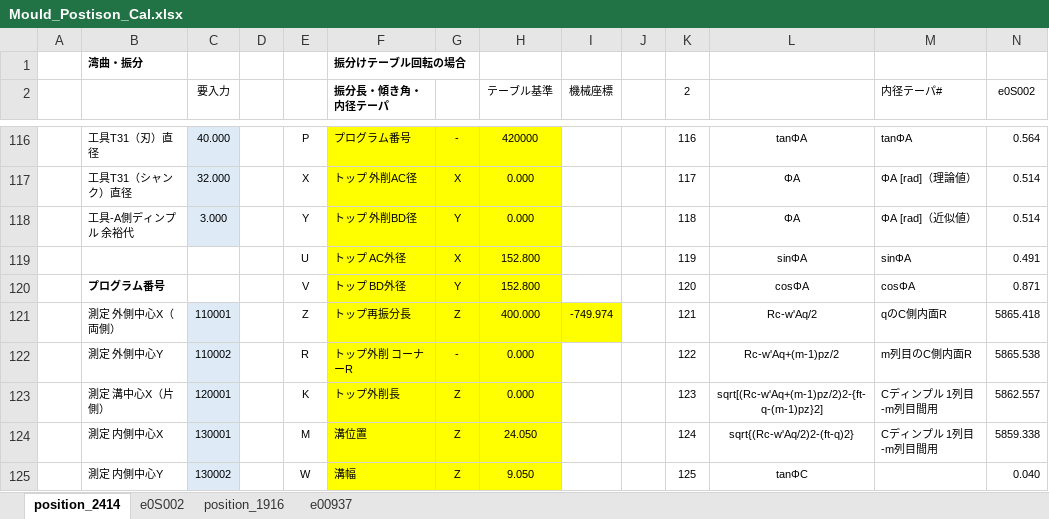
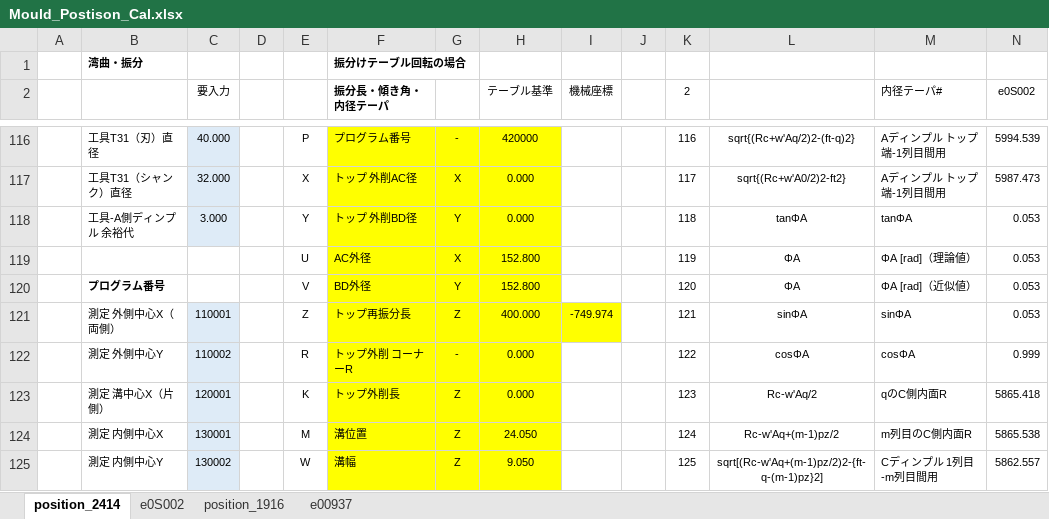
Before and after one commit to mojimould/mould_moji, an Excel workbook: Mould_Numeriacl_Calculation/Mould_Postison_Cal.xlsx, sheet position_2414, drawn as a sheet; only a part is shown, gaps mark what is left out; values as stored, in another font and other column widths than the file's, no borders; conditional formats not drawn; the diff covers the shown part only; the diff names each change by its address in the sheet, - before the commit and + after, or states it on an @@ line.

```diff
--- a/Mould_Numeriacl_Calculation/Mould_Postison_Cal.xlsx (sheet position_2414)
+++ b/Mould_Numeriacl_Calculation/Mould_Postison_Cal.xlsx (sheet position_2414)
-L116: tanΦA
+L116: sqrt{(Rc+w'Aq/2)2-(ft-q)2}
-M116 (内径テーパ#): tanΦA
+M116 (内径テーパ#): Aディンプル トップ端-1列目間用
-N116 (e0S002): 0.564
+N116 (e0S002): 5994.539
-L117: ΦA
+L117: sqrt{(Rc+w'A0/2)2-ft2}
-M117 (内径テーパ#): ΦA [rad]（理論値）
+M117 (内径テーパ#): Aディンプル トップ端-1列目間用
-N117 (e0S002): 0.514
+N117 (e0S002): 5987.473
-L118: ΦA
+L118: tanΦA
-M118 (内径テーパ#): ΦA [rad]（近似値）
+M118 (内径テーパ#): tanΦA
-N118 (e0S002): 0.514
+N118 (e0S002): 0.053
-F119 (振分長・傾き角・内径テーパ): トップ AC外径
+F119 (振分長・傾き角・内径テーパ): AC外径
-L119: sinΦA
+L119: ΦA
-M119 (内径テーパ#): sinΦA
+M119 (内径テーパ#): ΦA [rad]（理論値）
-N119 (e0S002): 0.491
+N119 (e0S002): 0.053
-F120 (振分長・傾き角・内径テーパ): トップ BD外径
+F120 (振分長・傾き角・内径テーパ): BD外径
-L120: cosΦA
+L120: ΦA
-M120 (内径テーパ#): cosΦA
+M120 (内径テーパ#): ΦA [rad]（近似値）
-N120 (e0S002): 0.871
+N120 (e0S002): 0.053
-L121: Rc-w'Aq/2
+L121: sinΦA
-M121 (内径テーパ#): qのC側内面R
+M121 (内径テーパ#): sinΦA
-N121 (e0S002): 5865.418
+N121 (e0S002): 0.053
-L122: Rc-w'Aq+(m-1)pz/2
+L122: cosΦA
-M122 (内径テーパ#): m列目のC側内面R
+M122 (内径テーパ#): cosΦA
-N122 (e0S002): 5865.538
+N122 (e0S002): 0.999
-L123: sqrt[(Rc-w'Aq+(m-1)pz/2)2-{ft-q-(m-1)pz}2]
+L123: Rc-w'Aq/2
-M123 (内径テーパ#): Cディンプル 1列目-m列目間用
+M123 (内径テーパ#): qのC側内面R
-N123 (e0S002): 5862.557
+N123 (e0S002): 5865.418
-L124: sqrt{(Rc-w'Aq/2)2-(ft-q)2}
+L124: Rc-w'Aq+(m-1)pz/2
-M124 (内径テーパ#): Cディンプル 1列目-m列目間用
+M124 (内径テーパ#): m列目のC側内面R
-N124 (e0S002): 5859.338
+N124 (e0S002): 5865.538
-L125: tanΦC
+L125: sqrt[(Rc-w'Aq+(m-1)pz/2)2-{ft-q-(m-1)pz}2]
-M125 (内径テーパ#): (empty)
+M125 (内径テーパ#): Cディンプル 1列目-m列目間用
-N125 (e0S002): 0.040
+N125 (e0S002): 5862.557
```
Also changed, not shown: 72 added rows, 7 removed rows, 3 moved rows, 224 edited cells and cell formats elsewhere in this sheet, sheet e0S002, formulas that keep their value, 4 other files.
